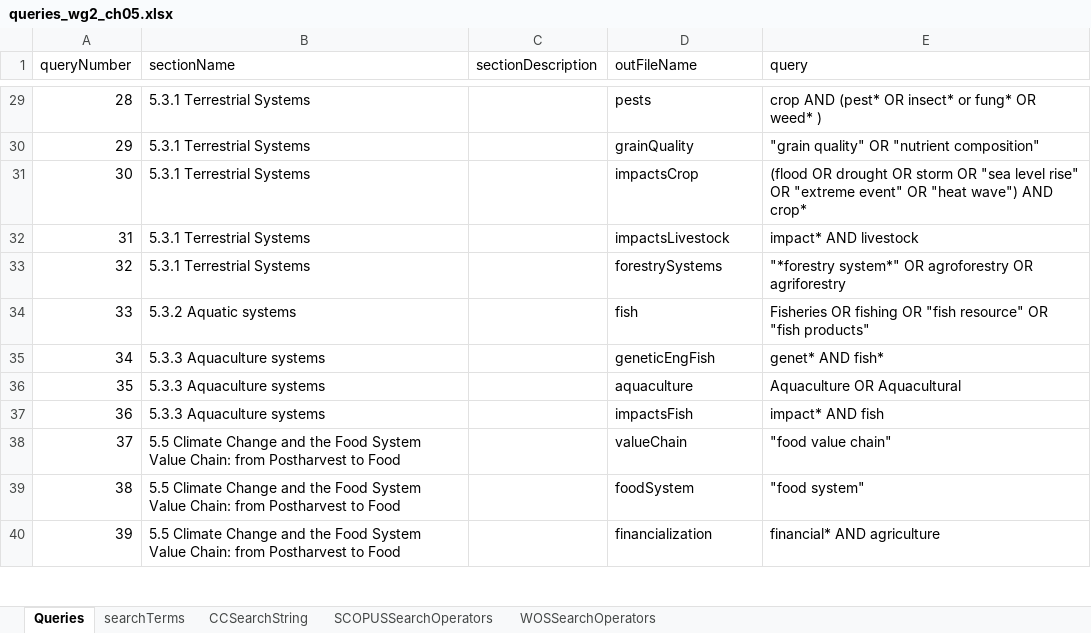
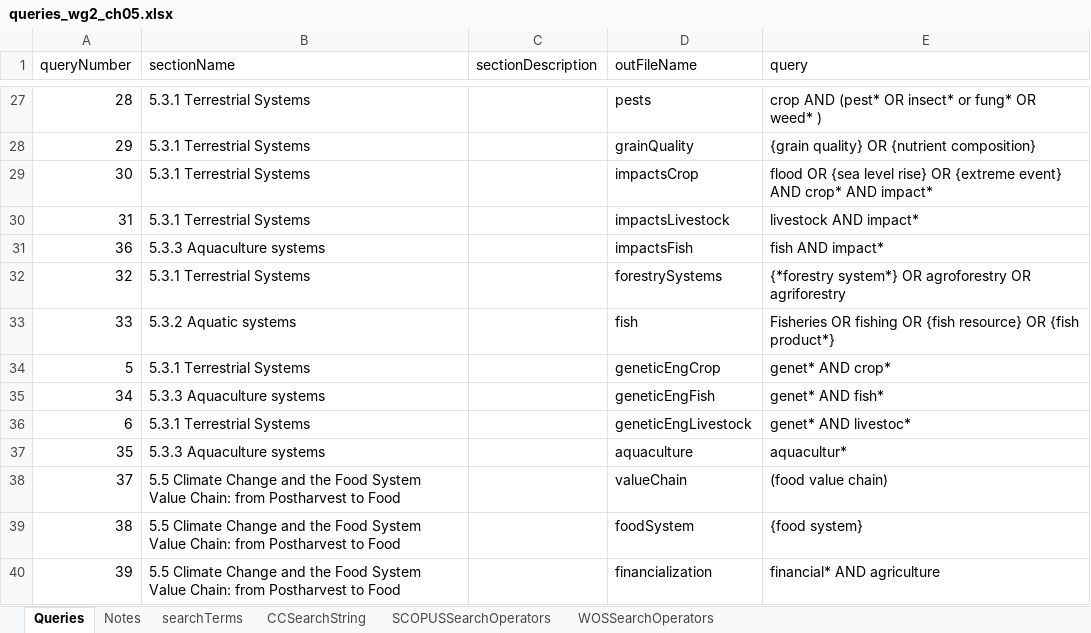
Before and after one commit to GeraldCNelson/citationManagement, an Excel workbook: data-raw/queries_wg2_ch05.xlsx, sheet Queries, drawn as a sheet; only a part is shown, gaps mark what is left out; values as stored, in another font and other column widths than the file's, no borders; removed rows and columns are numbered as before the commit, all else as after; the diff covers the shown part only; the diff names each change by its address in the sheet, - before the commit and + after, or states it on an @@ line.

Commit message:
Latest updates to the code and queries

```diff
--- a/data-raw/queries_wg2_ch05.xlsx (sheet Queries)
+++ b/data-raw/queries_wg2_ch05.xlsx (sheet Queries)
+sheet tab: Notes
-E28 (query): "grain quality" OR "nutrient composition"
+E28 (query): {grain quality} OR {nutrient composition}
-E29 (query): (flood OR drought OR storm OR "sea level rise" OR "extreme event" OR "heat wave") AND crop*
+E29 (query): flood OR {sea level rise} OR {extreme event} AND crop* AND impact*
-E30 (query): impact* AND livestock
+E30 (query): livestock AND impact*
+row 31: 36 | 5.3.3 Aquaculture systems |  | impactsFish | fish AND impact*
-E32 (query): "*forestry system*" OR agroforestry…
+E32 (query): {*forestry system*} OR agroforestry…
-E33 (query): …fishing OR "fish resource" OR "fish products"
+E33 (query): …fishing OR {fish resource} OR {fish product*}
+row 34: 5 | 5.3.1 Terrestrial Systems |  | geneticEngCrop | genet* AND crop*
+row 36: 6 | 5.3.1 Terrestrial Systems |  | geneticEngLivestock | genet* AND livestoc*
-E37 (query): Aquaculture OR Aquacultural
+E37 (query): aquacultur*
-row 37: 36 | 5.3.3 Aquaculture systems |  | impactsFish | impact* AND fish
-E38 (query): "food value chain"
+E38 (query): (food value chain)
-E39 (query): "food system"
+E39 (query): {food system}
```
Also changed, not shown: 2 added rows, 2 removed rows and 23 edited cells elsewhere in this sheet, sheet searchTerms, sheet CCSearchString, formulas that keep their value, 2 other files.
